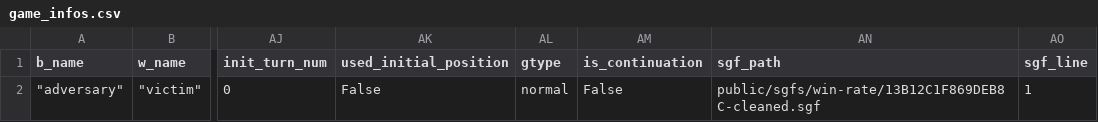
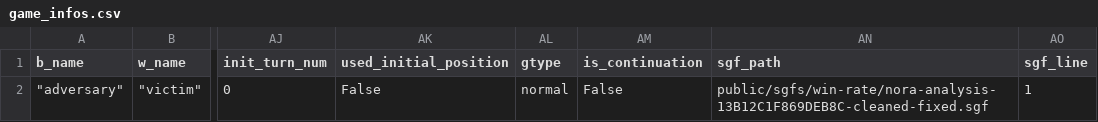
Before and after one commit to AlignmentResearch/KataGoVisualizer, a CSV file: sgf-viewer/public/sgfs/win-rate/game_infos.csv, drawn as a sheet; only a part is shown, gaps mark what is left out; the diff names each change by its address in the sheet, - before the commit and + after, or states it on an @@ line.

Commit message:
Fix improperly formatted game
The issue was a sgf file was missing closing square brackets.

Also add some instructions on how to download sgfs faster
with ssh connection sharing.

```diff
--- a/sgf-viewer/public/sgfs/win-rate/game_infos.csv
+++ b/sgf-viewer/public/sgfs/win-rate/game_infos.csv
-AN2 (sgf_path): public/sgfs/win-rate/13B12C1F869DEB8C-cleaned.sgf
+AN2 (sgf_path): public/sgfs/win-rate/nora-analysis-13B12C1F869DEB8C-cleaned-fixed.sgf
```
Also changed, not shown: 4 other files.
